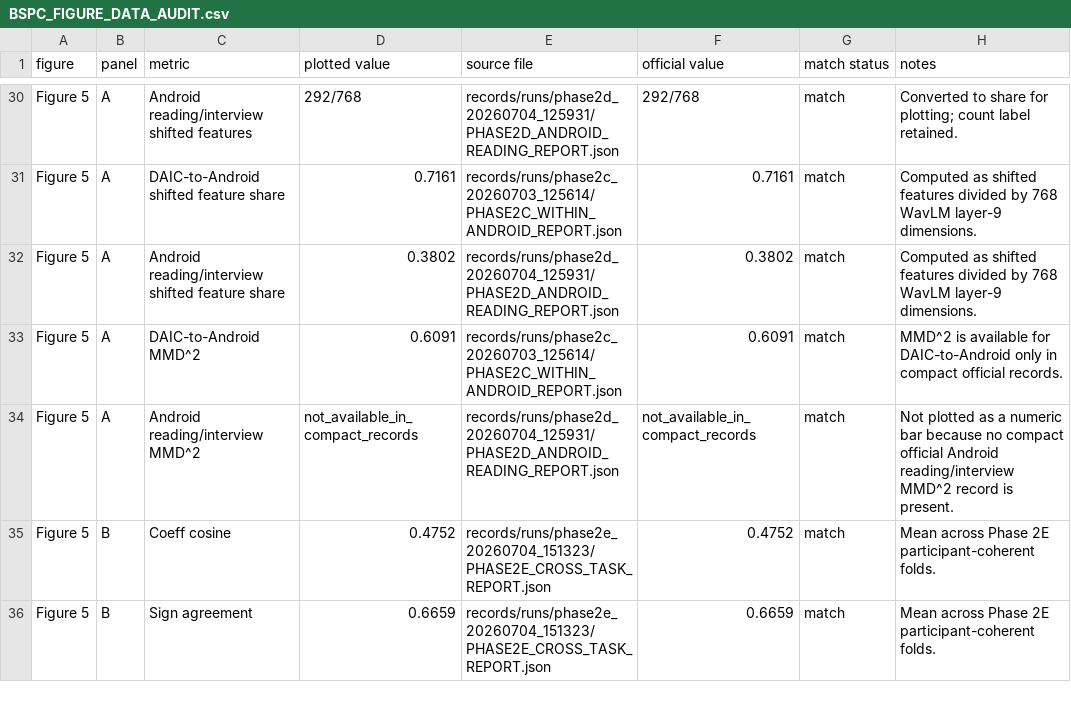
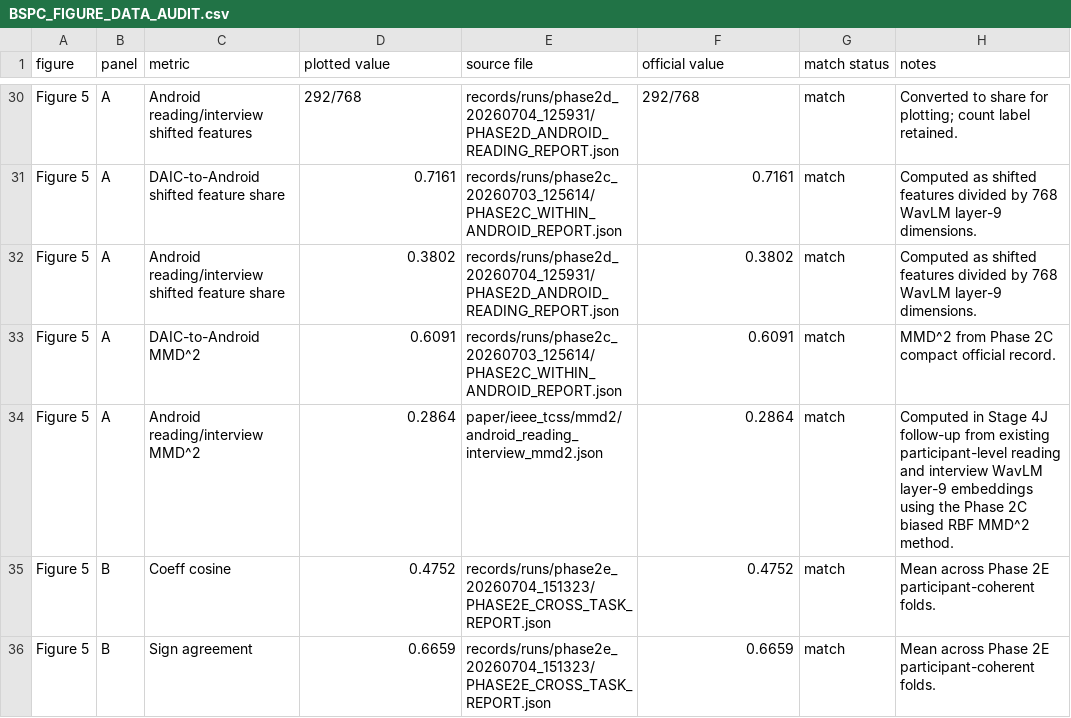
Before and after one commit to mohd-passion/DepressionFromVoice, a CSV file: paper/BSPC_FIGURE_DATA_AUDIT.csv, drawn as a sheet; only a part is shown, gaps mark what is left out.

Commit message:
docs(paper): update Figure 5 with Android task MMD2

```diff
--- a/paper/BSPC_FIGURE_DATA_AUDIT.csv
+++ b/paper/BSPC_FIGURE_DATA_AUDIT.csv
@@ -32,4 +32,4 @@ Figure 5,A,DAIC-to-Android shifted feature share,0.7161,records/runs/phase2c_202
 Figure 5,A,Android reading/interview shifted feature share,0.3802,records/runs/phase2d_20260704_125931/PHASE2D_ANDROID_READING_REPORT.json,0.3802,match,Computed as shifted features divided by 768 WavLM layer-9 dimensions.
-Figure 5,A,DAIC-to-Android MMD^2,0.6091,records/runs/phase2c_20260703_125614/PHASE2C_WITHIN_ANDROID_REPORT.json,0.6091,match,MMD^2 is available for DAIC-to-Android only in compact official records.
-Figure 5,A,Android reading/interview MMD^2,not_available_in_compact_records,records/runs/phase2d_20260704_125931/PHASE2D_ANDROID_READING_REPORT.json,not_available_in_compact_records,match,Not plotted as a numeric bar because no compact official Android reading/interview MMD^2 record is present.
+Figure 5,A,DAIC-to-Android MMD^2,0.6091,records/runs/phase2c_20260703_125614/PHASE2C_WITHIN_ANDROID_REPORT.json,0.6091,match,MMD^2 from Phase 2C compact official record.
+Figure 5,A,Android reading/interview MMD^2,0.2864,paper/ieee_tcss/mmd2/android_reading_interview_mmd2.json,0.2864,match,Computed in Stage 4J follow-up from existing participant-level reading and interview WavLM layer-9 embeddings using the Phase 2C biased RBF MMD^2 method.
 Figure 5,B,Coeff cosine,0.4752,records/runs/phase2e_20260704_151323/PHASE2E_CROSS_TASK_REPORT.json,0.4752,match,Mean across Phase 2E participant-coherent folds.
```
Also changed, not shown: paper/figures/source/bspc_figure_source_values.csv, 17 other files.
